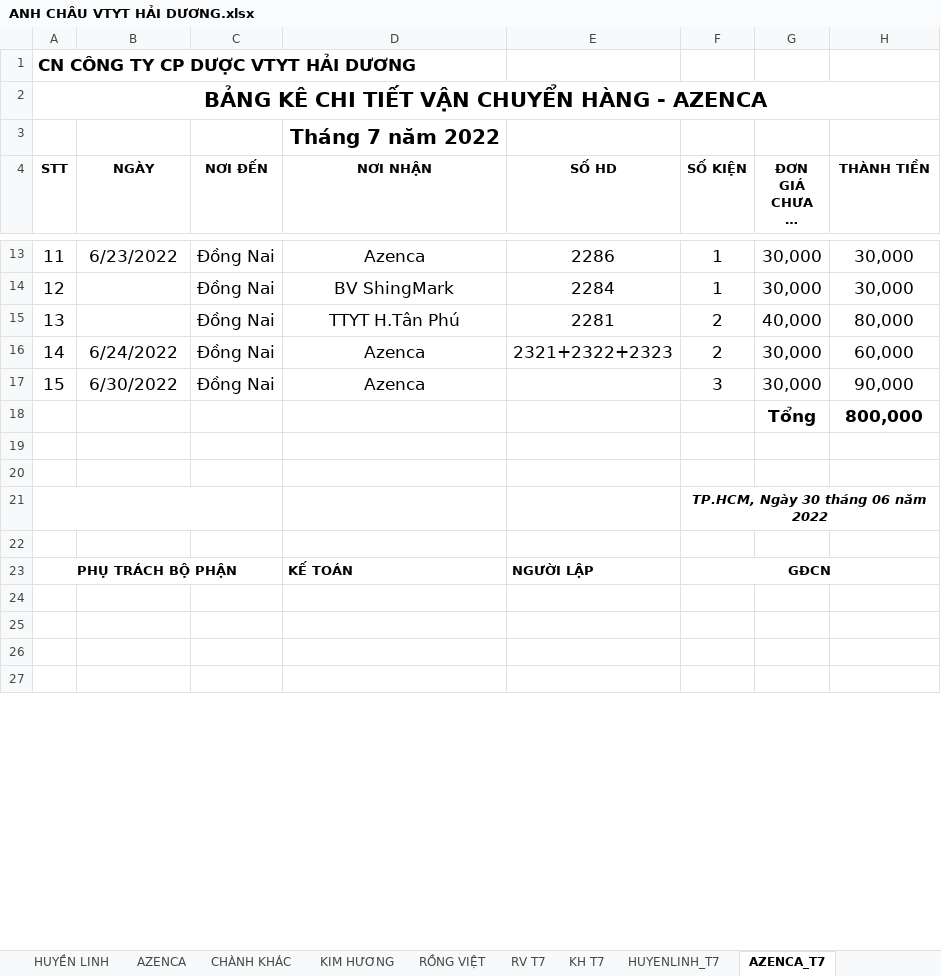
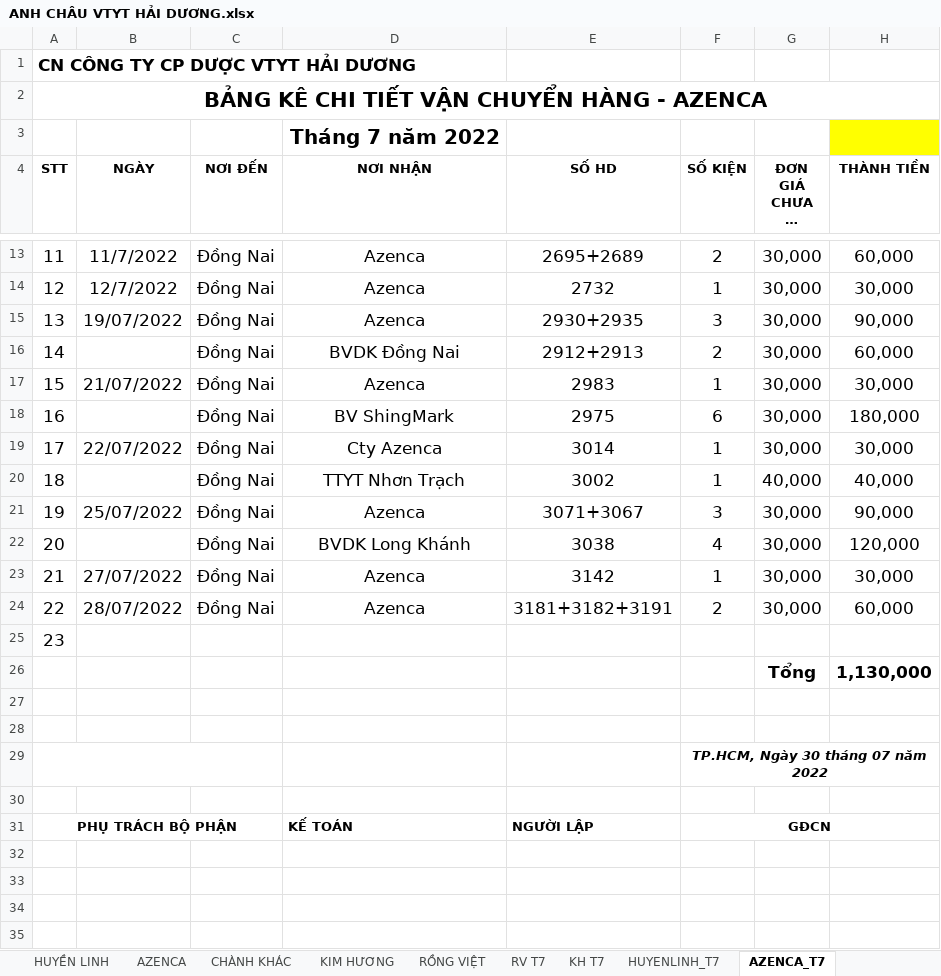
Before and after one commit to khanhyentran/PFSol_prj, an Excel workbook: ANH CHÂU VTYT HẢI DƯƠNG.xlsx, sheet AZENCA_T7, drawn as a sheet; only a part is shown, gaps mark what is left out; long unchanged cells end in …; values as stored, in another font and other column widths than the file's, no borders; removed rows and columns are numbered as before the commit, all else as after; the diff covers the shown part only; the diff names each change by its address in the sheet, - before the commit and + after, or states it on an @@ line.

```diff
--- a/ANH CHÂU VTYT HẢI DƯƠNG.xlsx (sheet AZENCA_T7)
+++ b/ANH CHÂU VTYT HẢI DƯƠNG.xlsx (sheet AZENCA_T7)
-H3 fill: none
+H3 fill: #FFFF00
-B13 (NGÀY): 6/23/2022
+B13 (NGÀY): 11/7/2022
-E13 (SỐ HD): 2286
+E13 (SỐ HD): 2695+2689
-F13 (SỐ KIỆN): 1
+F13 (SỐ KIỆN): 2
-H13 (THÀNH TIỀN): 30,000
+H13 (THÀNH TIỀN): 60,000
-B14 (NGÀY): (empty)
+B14 (NGÀY): 12/7/2022
-D14 (NƠI NHẬN): BV ShingMark
+D14 (NƠI NHẬN): Azenca
-E14 (SỐ HD): 2284
+E14 (SỐ HD): 2732
-row 15: 13 |  | Đồng Nai | TTYT H.Tân Phú | 2281 | 2 | 40,000 | 80,000
+row 15: 13 | 19/07/2022 | Đồng Nai | Azenca | 2930+2935 | 3 | 30,000 | 90,000
-B16 (NGÀY): 6/24/2022
+B16 (NGÀY): (empty)
-D16 (NƠI NHẬN): Azenca
+D16 (NƠI NHẬN): BVDK Đồng Nai
-E16 (SỐ HD): 2321+2322+2323
+E16 (SỐ HD): 2912+2913
-B17 (NGÀY): 6/30/2022
+B17 (NGÀY): 21/07/2022
-E17 (SỐ HD): (empty)
+E17 (SỐ HD): 2983
-F17 (SỐ KIỆN): 3
+F17 (SỐ KIỆN): 1
-H17 (THÀNH TIỀN): 90,000
+H17 (THÀNH TIỀN): 30,000
-row 18:  |  |  |  |  |  | Tổng | 800,000
+row 18: 16 |  | Đồng Nai | BV ShingMark | 2975 | 6 | 30,000 | 180,000
+row 19: 17 | 22/07/2022 | Đồng Nai | Cty Azenca | 3014 | 1 | 30,000 | 30,000
+row 20: 18 |  | Đồng Nai | TTYT Nhơn Trạch | 3002 | 1 | 40,000 | 40,000
+row 21: 19 | 25/07/2022 | Đồng Nai | Azenca | 3071+3067 | 3 | 30,000 | 90,000
+row 22: 20 |  | Đồng Nai | BVDK Long Khánh | 3038 | 4 | 30,000 | 120,000
+row 23: 21 | 27/07/2022 | Đồng Nai | Azenca | 3142 | 1 | 30,000 | 30,000
+row 24: 22 | 28/07/2022 | Đồng Nai | Azenca | 3181+3182+3191 | 2 | 30,000 | 60,000
+row 25: 23
+row 26:  |  |  |  |  |  | Tổng | 1,130,000
-F29 (SỐ KIỆN): TP.HCM, Ngày 30 tháng 06 năm 2022
+F29 (SỐ KIỆN): TP.HCM, Ngày 30 tháng 07 năm 2022
```
Also changed, not shown: 30 edited cells elsewhere in this sheet, sheet CHANHKHAC_T7, sheet RV T7, sheet KH T7, sheet HUYENLINH_T7, formulas that keep their value.
